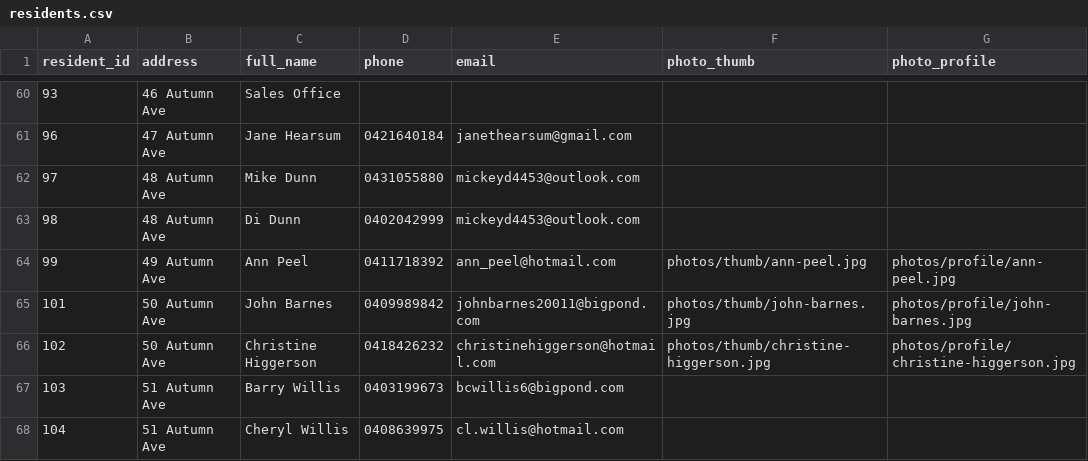
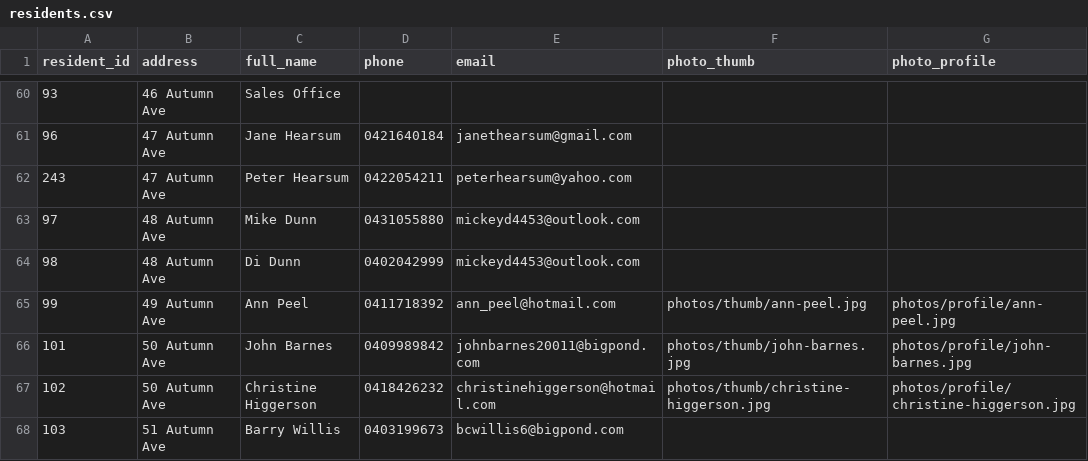
Before and after one commit to BrunoPons2/residents-directory, a CSV file: data/residents.csv, drawn as a sheet; only a part is shown, gaps mark what is left out; the shorter side is filled out with more unchanged rows.

Commit message:
Update residents PWA data 2026-09-11 14:49

```diff
--- a/data/residents.csv
+++ b/data/residents.csv
@@ -61,2 +61,3 @@
 96,47 Autumn Ave,Jane Hearsum,0421640184,janethearsum@gmail.com,,
+243,47 Autumn Ave,Peter Hearsum,0422054211,peterhearsum@yahoo.com,,
 97,48 Autumn Ave,Mike Dunn,0431055880,mickeyd4453@outlook.com,,
```
